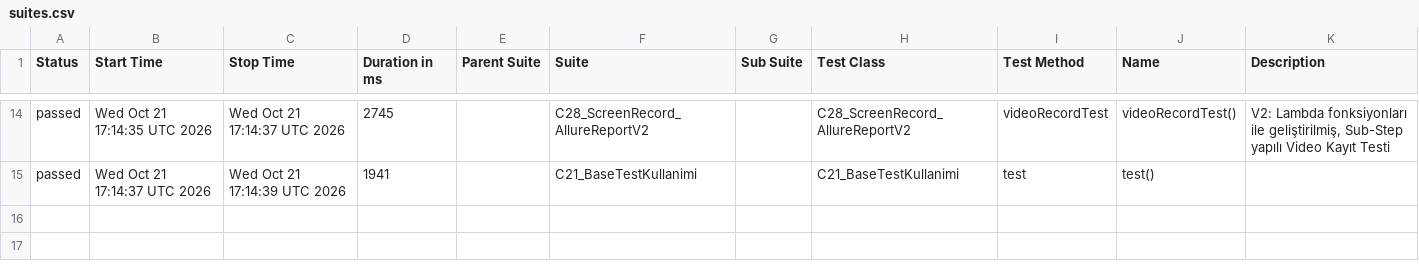
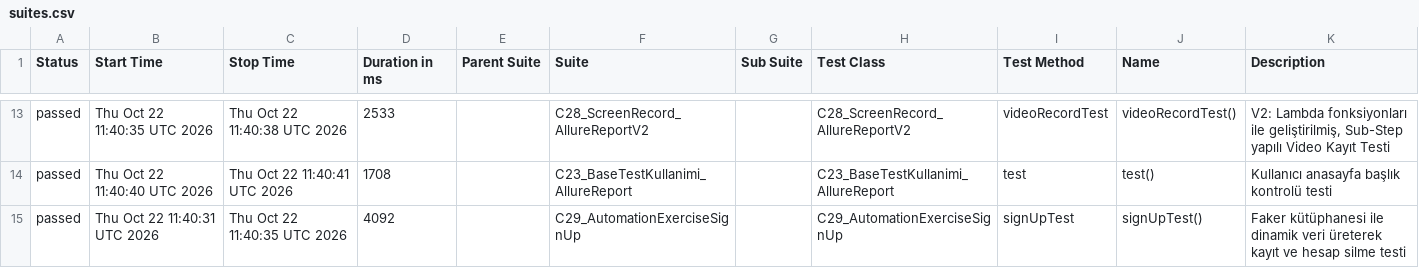
Before and after one commit to kilicCeren/TestAutomationWithPlaywrightJava, a CSV file: allure-history/data/suites.csv, drawn as a sheet; only a part is shown, gaps mark what is left out; the diff covers the shown part only.

```diff
--- a/allure-history/data/suites.csv
+++ b/allure-history/data/suites.csv
@@ -14,2 +13,3 @@
-"passed","Wed Oct 21 17:14:35 UTC 2026","Wed Oct 21 17:14:37 UTC 2026","2745","","C28_ScreenRecord_AllureReportV2","","C28_ScreenRecord_AllureReportV2","videoRecordTest","videoRecordTest()","V2: Lambda fonksiyonları ile geliştirilmiş, Sub-Step yapılı Video Kayıt Testi"
-"passed","Wed Oct 21 17:14:37 UTC 2026","Wed Oct 21 17:14:39 UTC 2026","1941","","C21_BaseTestKullanimi","","C21_BaseTestKullanimi","test","test()",""
+"passed","Thu Oct 22 11:40:35 UTC 2026","Thu Oct 22 11:40:38 UTC 2026","2533","","C28_ScreenRecord_AllureReportV2","","C28_ScreenRecord_AllureReportV2","videoRecordTest","videoRecordTest()","V2: Lambda fonksiyonları ile geliştirilmiş, Sub-Step yapılı Video Kayıt Testi"
+"passed","Thu Oct 22 11:40:40 UTC 2026","Thu Oct 22 11:40:41 UTC 2026","1708","","C23_BaseTestKullanimi_AllureReport","","C23_BaseTestKullanimi_AllureReport","test","test()","Kullanıcı anasayfa başlık kontrolü testi"
+"passed","Thu Oct 22 11:40:31 UTC 2026","Thu Oct 22 11:40:35 UTC 2026","4092","","C29_AutomationExerciseSignUp","","C29_AutomationExerciseSignUp","signUpTest","signUpTest()","Faker kütüphanesi ile dinamik veri üreterek kayıt ve hesap silme testi"
```
Also changed, not shown: 5 added rows, 6 removed rows and 21 edited cells elsewhere in this file, allure-history/data/behaviors.csv, 43 other files.
